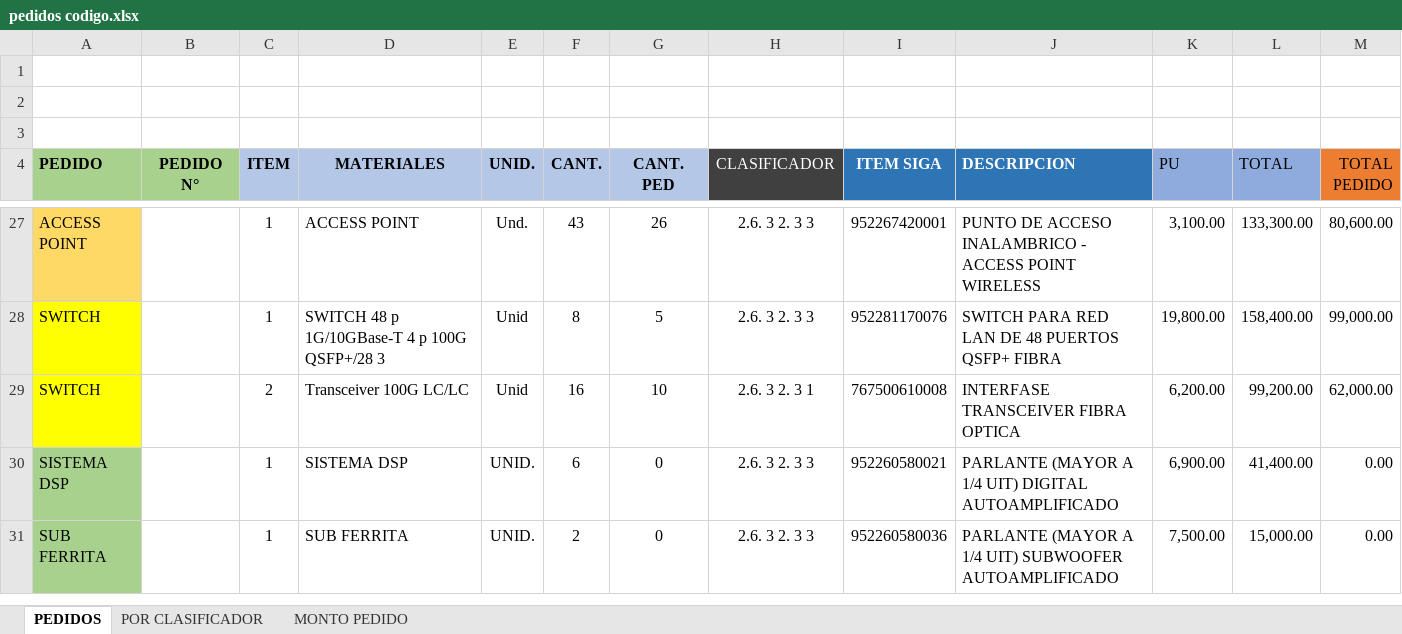
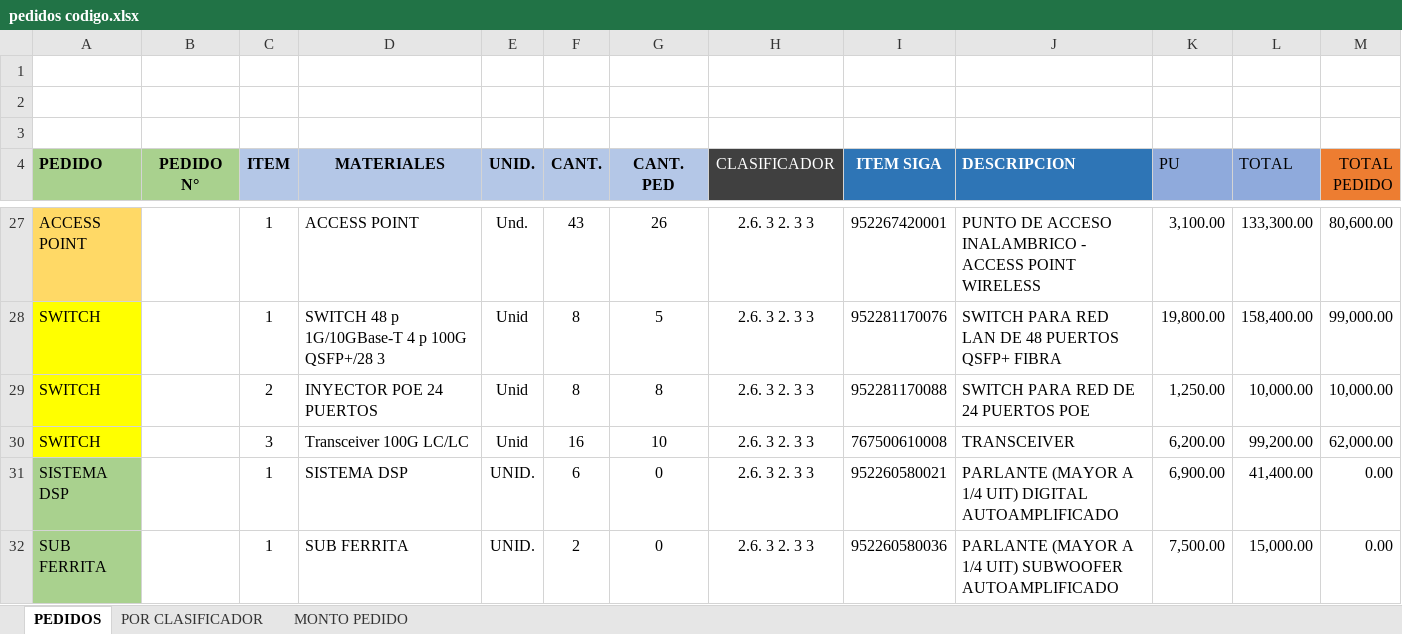
Before and after one commit to mrlivano/TIC-PALACIO, an Excel workbook: pedidos codigo.xlsx, sheet PEDIDOS, drawn as a sheet; only a part is shown, gaps mark what is left out; values as stored, in another font and other column widths than the file's, no borders; table styles not drawn; addresses are those after the commit; the diff names each change by its address in the sheet, - before the commit and + after, or states it on an @@ line.

```diff
--- a/pedidos codigo.xlsx (sheet PEDIDOS)
+++ b/pedidos codigo.xlsx (sheet PEDIDOS)
+row 29: SWITCH |  | 2 | INYECTOR POE 24 PUERTOS | Unid | 8 | 8 | 2.6. 3 2. 3 3 | 952281170088 | SWITCH PARA RED DE 24 PUERTOS POE | 1,250.00 | 10,000.00 | 10,000.00
-C30 (ITEM): 2
+C30 (ITEM): 3
-H30 (CLASIFICADOR): 2.6. 3 2. 3 1
+H30 (CLASIFICADOR): 2.6. 3 2. 3 3
-J30 (DESCRIPCION): INTERFASE TRANSCEIVER FIBRA OPTICA
+J30 (DESCRIPCION): TRANSCEIVER
```
Also changed, not shown: sheet POR CLASIFICADOR, sheet MONTO PEDIDO, formulas that keep their value, AMPLIACION 05 TIC/02. PRESUPUESTO TIC/2.PRESUPUESTO TIC.xlsx, 4 other files.
